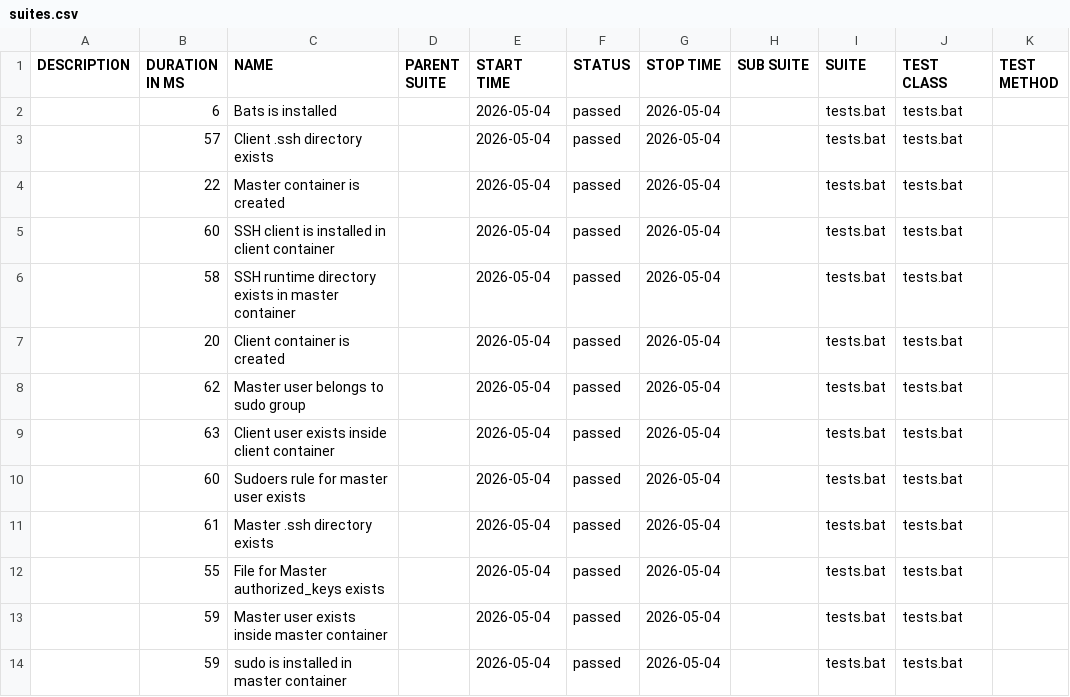
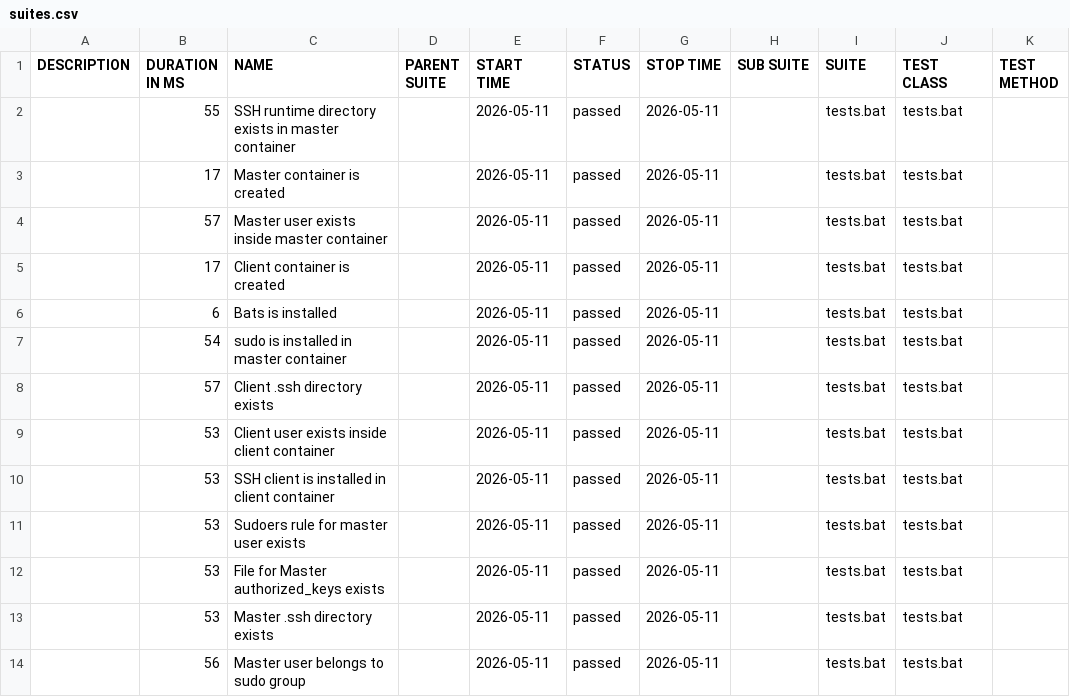
Before and after one commit to marjuro28/test-open, a CSV file: data/suites.csv, drawn as a sheet.

```diff
--- a/data/suites.csv
+++ b/data/suites.csv
@@ -1,14 +1,14 @@
 "DESCRIPTION","DURATION IN MS","NAME","PARENT SUITE","START TIME","STATUS","STOP TIME","SUB SUITE","SUITE","TEST CLASS","TEST METHOD"
-"","6","Bats is installed","","2026-05-04","passed","2026-05-04","","tests.bat","tests.bat",""
-"","57","Client .ssh directory exists","","2026-05-04","passed","2026-05-04","","tests.bat","tests.bat",""
-"","22","Master container is created","","2026-05-04","passed","2026-05-04","","tests.bat","tests.bat",""
-"","60","SSH client is installed in client container","","2026-05-04","passed","2026-05-04","","tests.bat","tests.bat",""
-"","58","SSH runtime directory exists in master container","","2026-05-04","passed","2026-05-04","","tests.bat","tests.bat",""
-"","20","Client container is created","","2026-05-04","passed","2026-05-04","","tests.bat","tests.bat",""
-"","62","Master user belongs to sudo group","","2026-05-04","passed","2026-05-04","","tests.bat","tests.bat",""
-"","63","Client user exists inside client container","","2026-05-04","passed","2026-05-04","","tests.bat","tests.bat",""
-"","60","Sudoers rule for master user exists","","2026-05-04","passed","2026-05-04","","tests.bat","tests.bat",""
-"","61","Master .ssh directory exists","","2026-05-04","passed","2026-05-04","","tests.bat","tests.bat",""
-"","55","File for Master authorized_keys exists","","2026-05-04","passed","2026-05-04","","tests.bat","tests.bat",""
-"","59","Master user exists inside master container","","2026-05-04","passed","2026-05-04","","tests.bat","tests.bat",""
-"","59","sudo is installed in master container","","2026-05-04","passed","2026-05-04","","tests.bat","tests.bat",""
+"","55","SSH runtime directory exists in master container","","2026-05-11","passed","2026-05-11","","tests.bat","tests.bat",""
+"","17","Master container is created","","2026-05-11","passed","2026-05-11","","tests.bat","tests.bat",""
+"","57","Master user exists inside master container","","2026-05-11","passed","2026-05-11","","tests.bat","tests.bat",""
+"","17","Client container is created","","2026-05-11","passed","2026-05-11","","tests.bat","tests.bat",""
+"","6","Bats is installed","","2026-05-11","passed","2026-05-11","","tests.bat","tests.bat",""
+"","54","sudo is installed in master container","","2026-05-11","passed","2026-05-11","","tests.bat","tests.bat",""
+"","57","Client .ssh directory exists","","2026-05-11","passed","2026-05-11","","tests.bat","tests.bat",""
+"","53","Client user exists inside client container","","2026-05-11","passed","2026-05-11","","tests.bat","tests.bat",""
+"","53","SSH client is installed in client container","","2026-05-11","passed","2026-05-11","","tests.bat","tests.bat",""
+"","53","Sudoers rule for master user exists","","2026-05-11","passed","2026-05-11","","tests.bat","tests.bat",""
+"","53","File for Master authorized_keys exists","","2026-05-11","passed","2026-05-11","","tests.bat","tests.bat",""
+"","53","Master .ssh directory exists","","2026-05-11","passed","2026-05-11","","tests.bat","tests.bat",""
+"","56","Master user belongs to sudo group","","2026-05-11","passed","2026-05-11","","tests.bat","tests.bat",""
```
Also changed, not shown: 44 other files.
